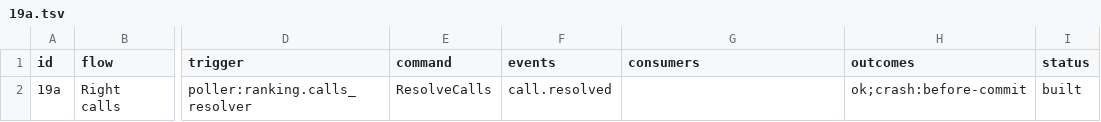
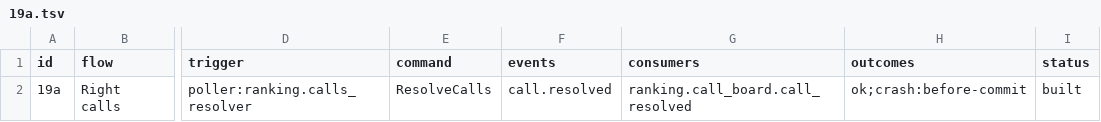
Before and after one commit to Munyon-Canyon/monaco, a TSV file: packages/flows/backend/19a.tsv, drawn as a sheet; only a part is shown, gaps mark what is left out; the diff names each change by its address in the sheet, - before the commit and + after, or states it on an @@ line.

```diff
--- a/packages/flows/backend/19a.tsv
+++ b/packages/flows/backend/19a.tsv
-G2 (consumers): (empty)
+G2 (consumers): ranking.call_board.call_resolved
```
Also changed, not shown: 30 other files.
